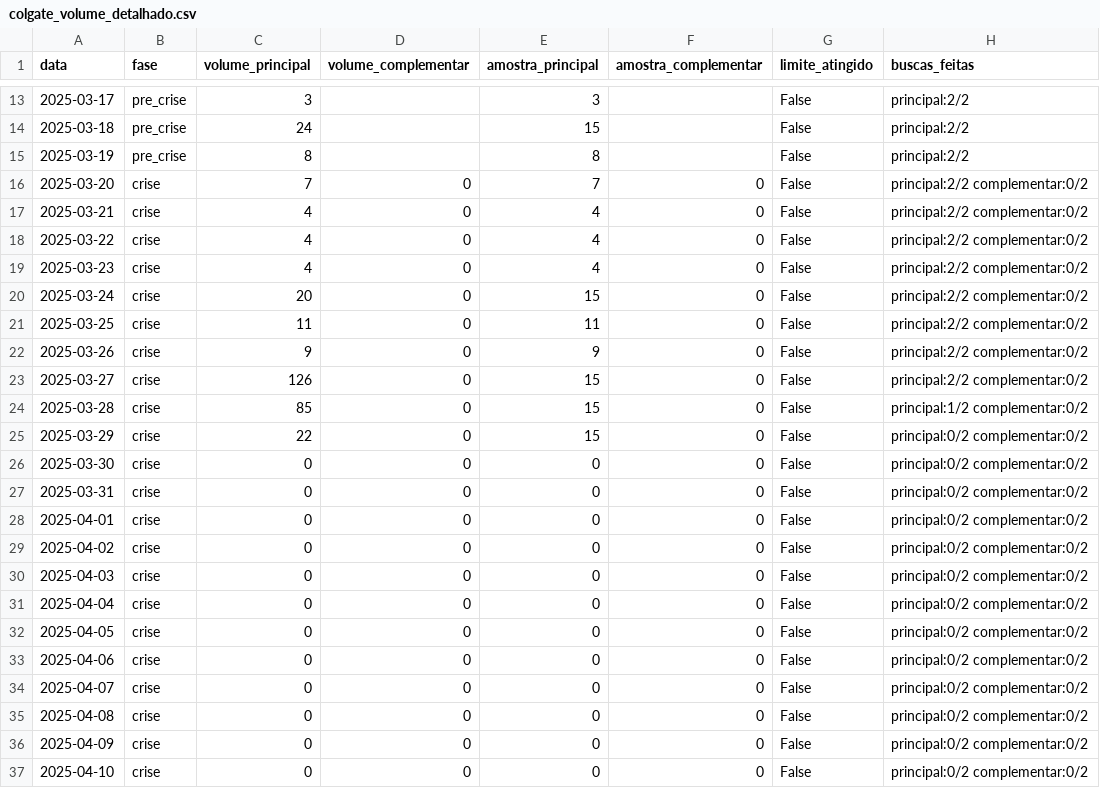
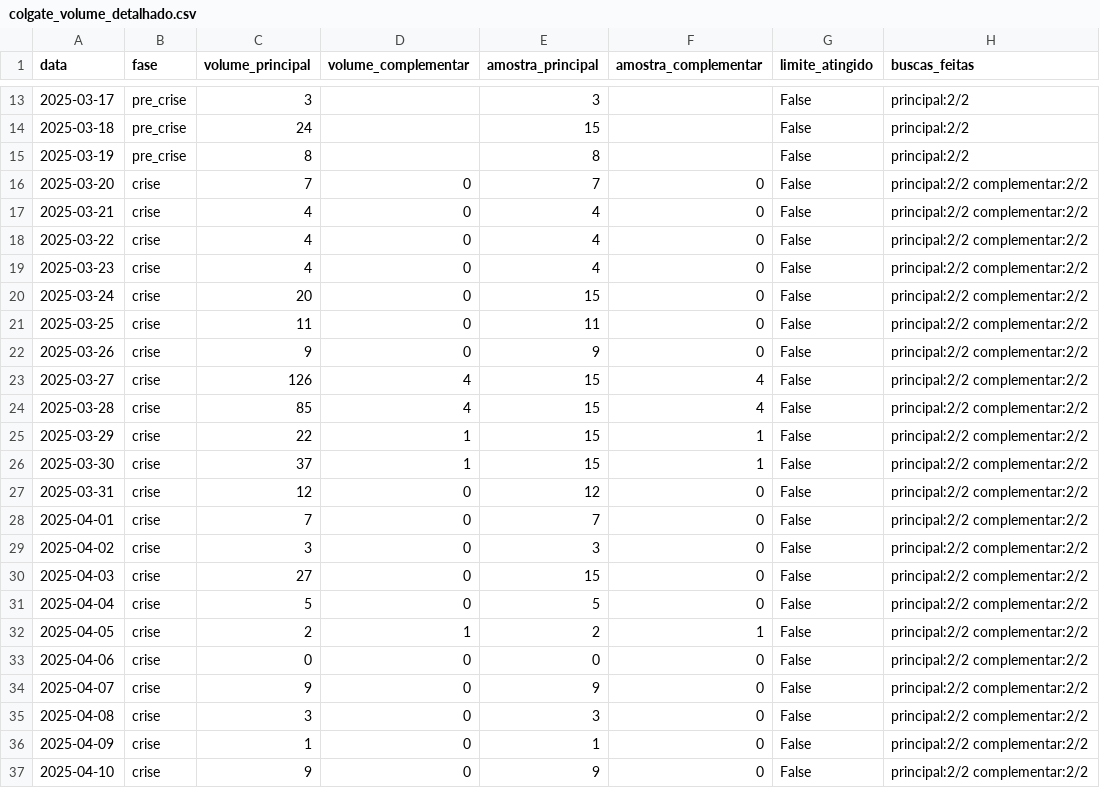
Before and after one commit to sarah-volpe/gestao-crise-rp, a CSV file: dados/colgate/colgate_volume_detalhado.csv, drawn as a sheet; only a part is shown, gaps mark what is left out; the diff covers the shown part only.

```diff
--- a/dados/colgate/colgate_volume_detalhado.csv
+++ b/dados/colgate/colgate_volume_detalhado.csv
@@ -15,23 +15,23 @@
 2025-03-19;pre_crise;8;;8;;False;principal:2/2
-2025-03-20;crise;7;0;7;0;False;principal:2/2 complementar:0/2
-2025-03-21;crise;4;0;4;0;False;principal:2/2 complementar:0/2
-2025-03-22;crise;4;0;4;0;False;principal:2/2 complementar:0/2
-2025-03-23;crise;4;0;4;0;False;principal:2/2 complementar:0/2
-2025-03-24;crise;20;0;15;0;False;principal:2/2 complementar:0/2
-2025-03-25;crise;11;0;11;0;False;principal:2/2 complementar:0/2
-2025-03-26;crise;9;0;9;0;False;principal:2/2 complementar:0/2
-2025-03-27;crise;126;0;15;0;False;principal:2/2 complementar:0/2
-2025-03-28;crise;85;0;15;0;False;principal:1/2 complementar:0/2
-2025-03-29;crise;22;0;15;0;False;principal:0/2 complementar:0/2
-2025-03-30;crise;0;0;0;0;False;principal:0/2 complementar:0/2
-2025-03-31;crise;0;0;0;0;False;principal:0/2 complementar:0/2
-2025-04-01;crise;0;0;0;0;False;principal:0/2 complementar:0/2
-2025-04-02;crise;0;0;0;0;False;principal:0/2 complementar:0/2
-2025-04-03;crise;0;0;0;0;False;principal:0/2 complementar:0/2
-2025-04-04;crise;0;0;0;0;False;principal:0/2 complementar:0/2
-2025-04-05;crise;0;0;0;0;False;principal:0/2 complementar:0/2
-2025-04-06;crise;0;0;0;0;False;principal:0/2 complementar:0/2
-2025-04-07;crise;0;0;0;0;False;principal:0/2 complementar:0/2
-2025-04-08;crise;0;0;0;0;False;principal:0/2 complementar:0/2
-2025-04-09;crise;0;0;0;0;False;principal:0/2 complementar:0/2
-2025-04-10;crise;0;0;0;0;False;principal:0/2 complementar:0/2
+2025-03-20;crise;7;0;7;0;False;principal:2/2 complementar:2/2
+2025-03-21;crise;4;0;4;0;False;principal:2/2 complementar:2/2
+2025-03-22;crise;4;0;4;0;False;principal:2/2 complementar:2/2
+2025-03-23;crise;4;0;4;0;False;principal:2/2 complementar:2/2
+2025-03-24;crise;20;0;15;0;False;principal:2/2 complementar:2/2
+2025-03-25;crise;11;0;11;0;False;principal:2/2 complementar:2/2
+2025-03-26;crise;9;0;9;0;False;principal:2/2 complementar:2/2
+2025-03-27;crise;126;4;15;4;False;principal:2/2 complementar:2/2
+2025-03-28;crise;85;4;15;4;False;principal:2/2 complementar:2/2
+2025-03-29;crise;22;1;15;1;False;principal:2/2 complementar:2/2
+2025-03-30;crise;37;1;15;1;False;principal:2/2 complementar:2/2
+2025-03-31;crise;12;0;12;0;False;principal:2/2 complementar:2/2
+2025-04-01;crise;7;0;7;0;False;principal:2/2 complementar:2/2
+2025-04-02;crise;3;0;3;0;False;principal:2/2 complementar:2/2
+2025-04-03;crise;27;0;15;0;False;principal:2/2 complementar:2/2
+2025-04-04;crise;5;0;5;0;False;principal:2/2 complementar:2/2
+2025-04-05;crise;2;1;2;1;False;principal:2/2 complementar:2/2
+2025-04-06;crise;0;0;0;0;False;principal:2/2 complementar:2/2
+2025-04-07;crise;9;0;9;0;False;principal:2/2 complementar:2/2
+2025-04-08;crise;3;0;3;0;False;principal:2/2 complementar:2/2
+2025-04-09;crise;1;0;1;0;False;principal:2/2 complementar:2/2
+2025-04-10;crise;9;0;9;0;False;principal:2/2 complementar:2/2
```
Also changed, not shown: 136 edited cells elsewhere in this file, dados/cacau_show/cacau_show_volume_detalhado.csv, dados/cacau_show/cacau_show_volume_diario.csv, 13 other files.
